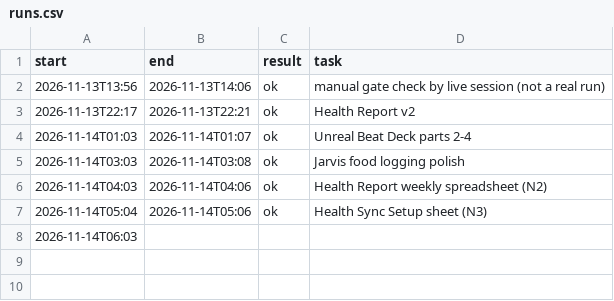
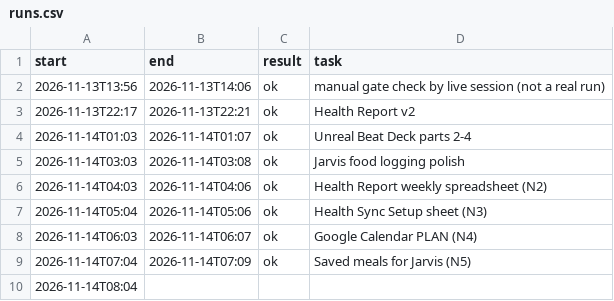
Before and after one commit to neystalgic/ney-show-rig, a CSV file: away/runs.csv, drawn as a sheet.

```diff
--- a/away/runs.csv
+++ b/away/runs.csv
@@ -7,2 +7,4 @@ start,end,result,task
 2026-11-14T05:04,2026-11-14T05:06,ok,Health Sync Setup sheet (N3)
-2026-11-14T06:03,,,
+2026-11-14T06:03,2026-11-14T06:07,ok,Google Calendar PLAN (N4)
+2026-11-14T07:04,2026-11-14T07:09,ok,Saved meals for Jarvis (N5)
+2026-11-14T08:04,,,
```
Also changed, not shown: 7 other files.
